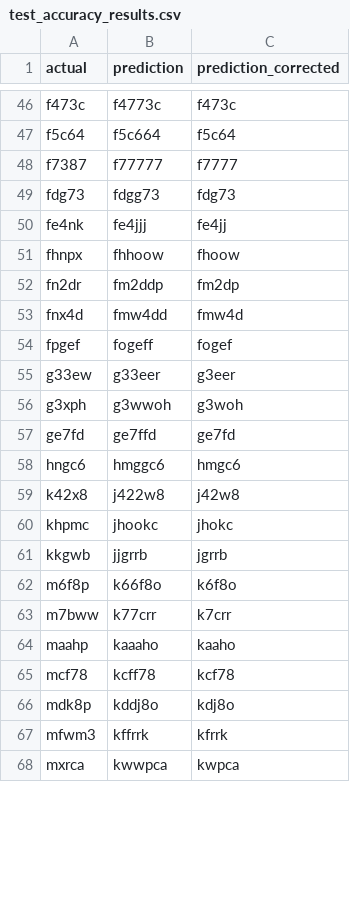
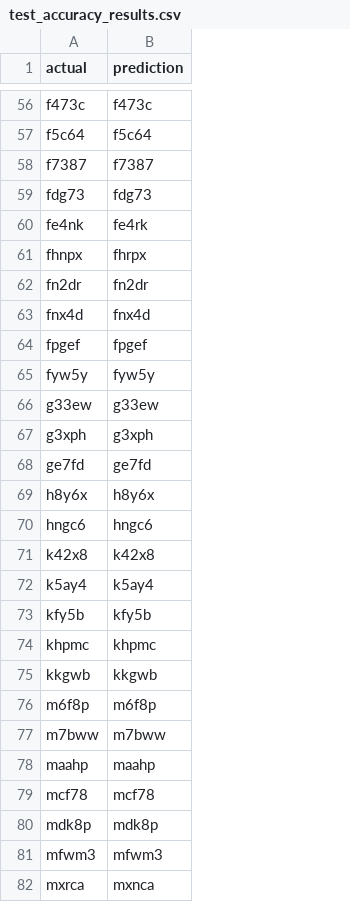
Before and after one commit to eliasbui/captcha, a CSV file: test_accuracy_results.csv, drawn as a sheet; only a part is shown, gaps mark what is left out; removed rows and columns are numbered as before the commit, all else as after; the diff covers the shown part only; the diff names each change by its address in the sheet, - before the commit and + after, or states it on an @@ line.

```diff
--- a/test_accuracy_results.csv
+++ b/test_accuracy_results.csv
-column C (prediction_corrected), rows 46-68: f473c | f5c64 | f7777 | fdg73 | fe4jj | fhoow | fm2dp | fmw4d | fogef | g3eer | g3woh | ge7fd | hmgc6 | j42w8 | jhokc | jgrrb | k6f8o | k7crr | kaaho | kcf78 | kdj8o | kfrrk | kwpca
-B56 (prediction): f4773c
+B56 (prediction): f473c
-B57 (prediction): f5c664
+B57 (prediction): f5c64
-B58 (prediction): f77777
+B58 (prediction): f7387
-B59 (prediction): fdgg73
+B59 (prediction): fdg73
-B60 (prediction): fe4jjj
+B60 (prediction): fe4rk
-B61 (prediction): fhhoow
+B61 (prediction): fhrpx
-B62 (prediction): fm2ddp
+B62 (prediction): fn2dr
-B63 (prediction): fmw4dd
+B63 (prediction): fnx4d
-B64 (prediction): fogeff
+B64 (prediction): fpgef
+row 65: fyw5y | fyw5y
-B66 (prediction): g33eer
+B66 (prediction): g33ew
-B67 (prediction): g3wwoh
+B67 (prediction): g3xph
-B68 (prediction): ge7ffd
+B68 (prediction): ge7fd
+row 69: h8y6x | h8y6x
-B70 (prediction): hmggc6
+B70 (prediction): hngc6
-B71 (prediction): j422w8
+B71 (prediction): k42x8
+row 72: k5ay4 | k5ay4
+row 73: kfy5b | kfy5b
-B74 (prediction): jhookc
+B74 (prediction): khpmc
-B75 (prediction): jjgrrb
+B75 (prediction): kkgwb
-B76 (prediction): k66f8o
+B76 (prediction): m6f8p
-B77 (prediction): k77crr
+B77 (prediction): m7bww
-B78 (prediction): kaaaho
+B78 (prediction): maahp
-B79 (prediction): kcff78
+B79 (prediction): mcf78
-B80 (prediction): kddj8o
+B80 (prediction): mdk8p
-B81 (prediction): kffrrk
+B81 (prediction): mfwm3
-B82 (prediction): kwwpca
+B82 (prediction): mxnca
```
Also changed, not shown: 16 added rows and 58 edited cells elsewhere in this file, 44 other files.
